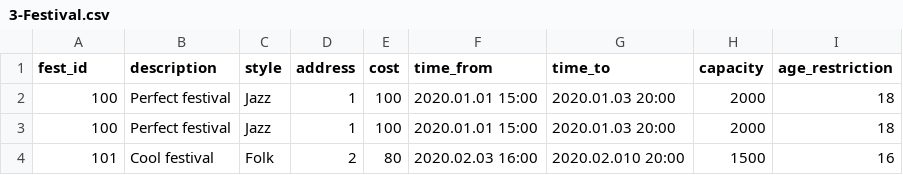
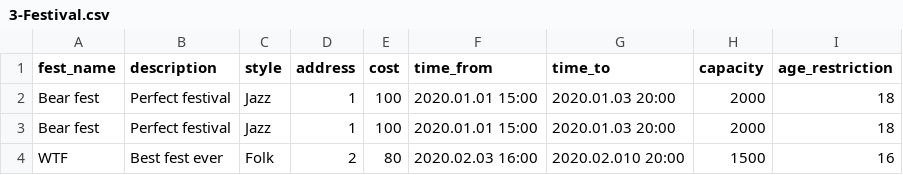
Before and after one commit to x00Pavel/festival-IS, a CSV file: src/data/3-Festival.csv, drawn as a sheet.

```diff
--- a/src/data/3-Festival.csv
+++ b/src/data/3-Festival.csv
@@ -1,4 +1,4 @@
-fest_id,description,style,address,cost,time_from,time_to,capacity,age_restriction
-100,Perfect festival,Jazz,1,100,2020.01.01 15:00,2020.01.03 20:00,2000,18
-100,Perfect festival,Jazz,1,100,2020.01.01 15:00,2020.01.03 20:00,2000,18
-101,Cool festival,Folk,2,80,2020.02.03 16:00,2020.02.010 20:00,1500,16
+fest_name,description,style,address,cost,time_from,time_to,capacity,age_restriction
+Bear fest,Perfect festival,Jazz,1,100,2020.01.01 15:00,2020.01.03 20:00,2000,18
+Bear fest,Perfect festival,Jazz,1,100,2020.01.01 15:00,2020.01.03 20:00,2000,18
+WTF,Best fest ever,Folk,2,80,2020.02.03 16:00,2020.02.010 20:00,1500,16
```
Also changed, not shown: 8 other files.
